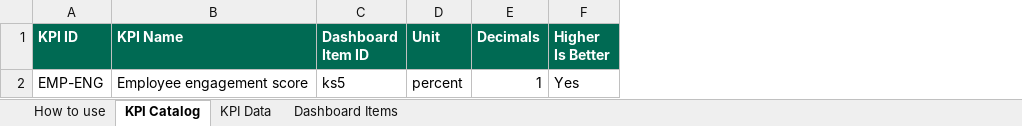
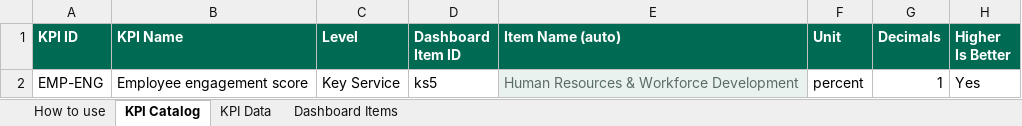
Before and after one commit to marycathrynlord-test/CoD_PerformanceDash_External, an Excel workbook: KPI_Tracking.xlsx, sheet KPI Catalog, drawn as a sheet; only a part is shown; values as stored, in another font and other column widths than the file's, no borders; the diff names each change by its address in the sheet, - before the commit and + after, or states it on an @@ line.

```diff
--- a/KPI_Tracking.xlsx (sheet KPI Catalog)
+++ b/KPI_Tracking.xlsx (sheet KPI Catalog)
+column C (Level), row 2: Key Service
+column E (Item Name (auto)), row 2: Human Resources & Workforce Development
```
Also changed, not shown: sheet Dashboard Items, sheet How to use, charts or pictures, 4 other files.
